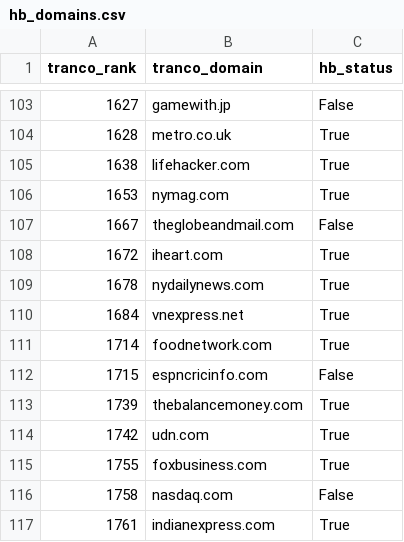
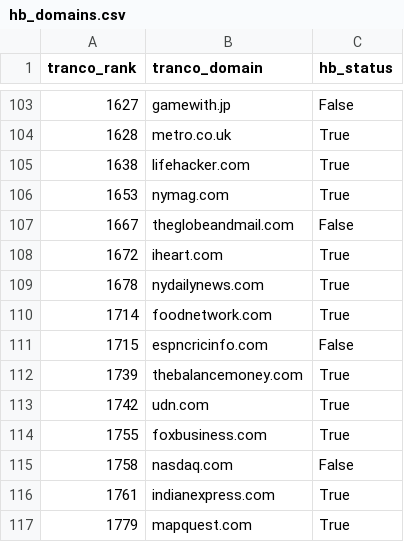
Before and after one commit to Yash-Vekaria/ad-crawler, a CSV file: data/hb_domains.csv, drawn as a sheet; only a part is shown, gaps mark what is left out; the shorter side is filled out with more unchanged rows; the diff names each change by its address in the sheet, - before the commit and + after, or states it on an @@ line.

Commit message:
Removed vnexpress.net from hb_domains.csv

```diff
--- a/data/hb_domains.csv
+++ b/data/hb_domains.csv
-row 110: 1684 | vnexpress.net | True
```
Also changed, not shown: 2 other files.
